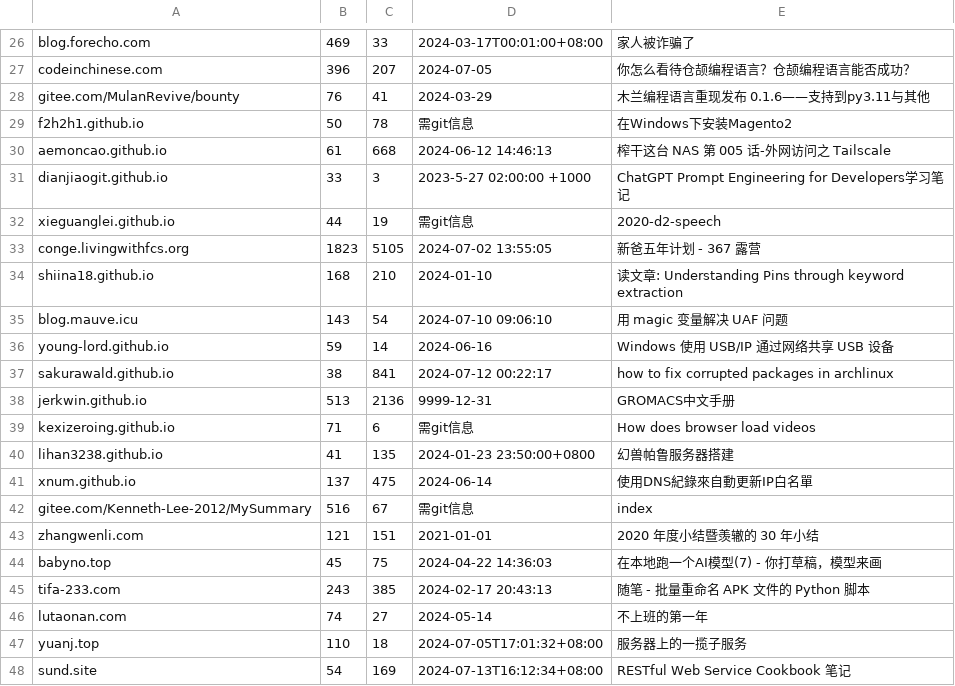
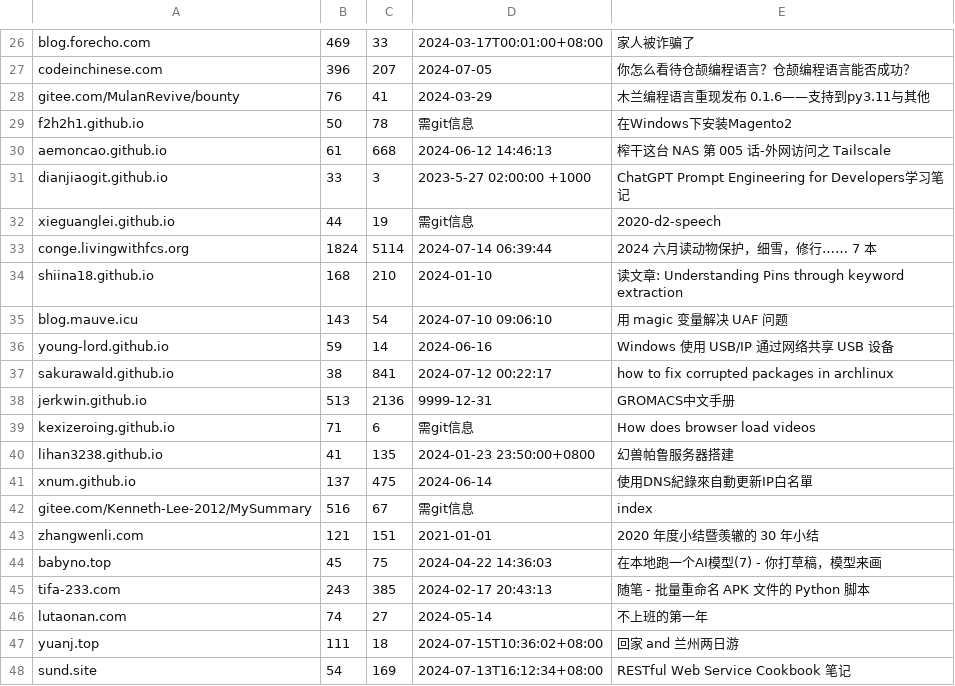
Before and after one commit to nobodxbodon/collection-of-chinese-blogs, a CSV file: 原型/统计数据.csv, drawn as a sheet; only a part is shown, gaps mark what is left out.

```diff
--- a/原型/统计数据.csv
+++ b/原型/统计数据.csv
@@ -32,3 +32,3 @@ dianjiaogit.github.io,33,3,2023-5-27 02:00:00 +1000,ChatGPT Prompt Engineering f
 xieguanglei.github.io,44,19,需git信息,2020-d2-speech
-conge.livingwithfcs.org,1823,5105,2024-07-02 13:55:05,新爸五年计划 - 367 露营
+conge.livingwithfcs.org,1824,5114,2024-07-14 06:39:44,2024 六月读动物保护，细雪，修行…… 7 本
 shiina18.github.io,168,210,2024-01-10,读文章: Understanding Pins through keyword extraction
@@ -46,3 +46,3 @@ tifa-233.com,243,385,2024-02-17 20:43:13,随笔 - 批量重命名 APK 文件的
 lutaonan.com,74,27,2024-05-14,不上班的第一年
-yuanj.top,110,18,2024-07-05T17:01:32+08:00,服务器上的一揽子服务
+yuanj.top,111,18,2024-07-15T10:36:02+08:00,回家 and 兰州两日游
 sund.site,54,169,2024-07-13T16:12:34+08:00,RESTful Web Service Cookbook 笔记
```
Also changed, not shown: 原型/博文目录.csv.
